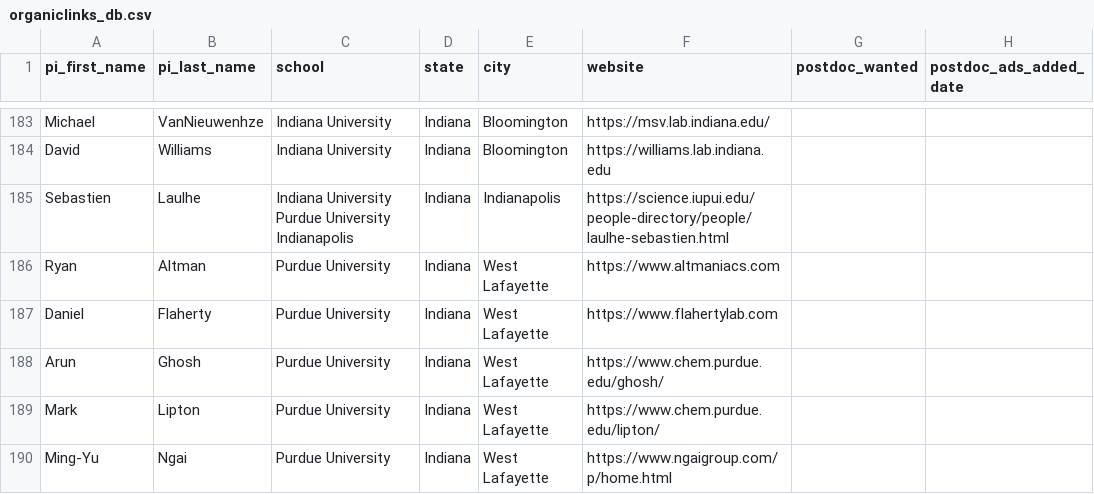
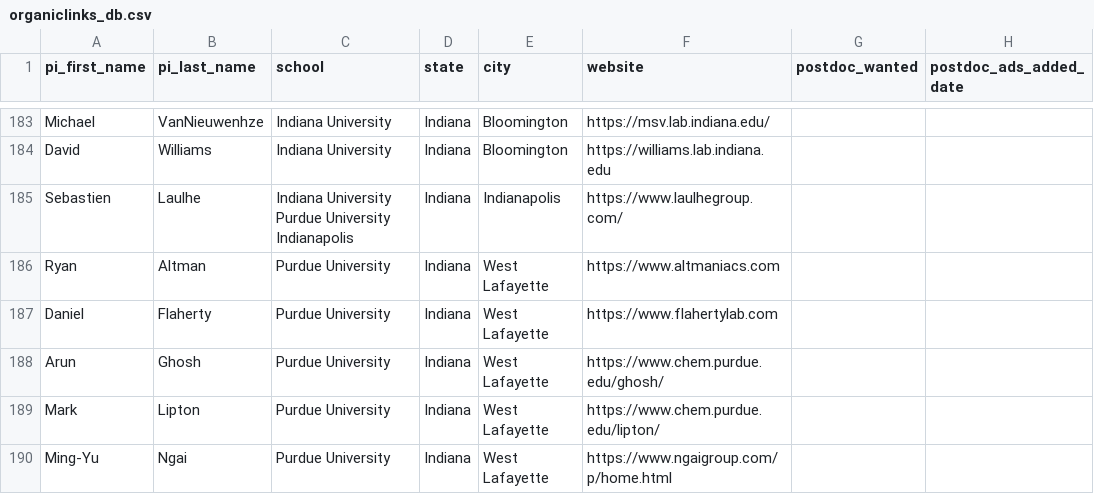
Before and after one commit to khoivan88/organiclinks-v2, a CSV file: data/organiclinks_db.csv, drawn as a sheet; only a part is shown, gaps mark what is left out; the diff names each change by its address in the sheet, - before the commit and + after, or states it on an @@ line.

Commit message:
Committing spreadsheet content on 2/6/2024: by b-myers@onu.edu incUpdate

```diff
--- a/data/organiclinks_db.csv
+++ b/data/organiclinks_db.csv
-F185 (website): https://science.iupui.edu/people-directory/people/laulhe-sebastien.html
+F185 (website): https://www.laulhegroup.com/
```
